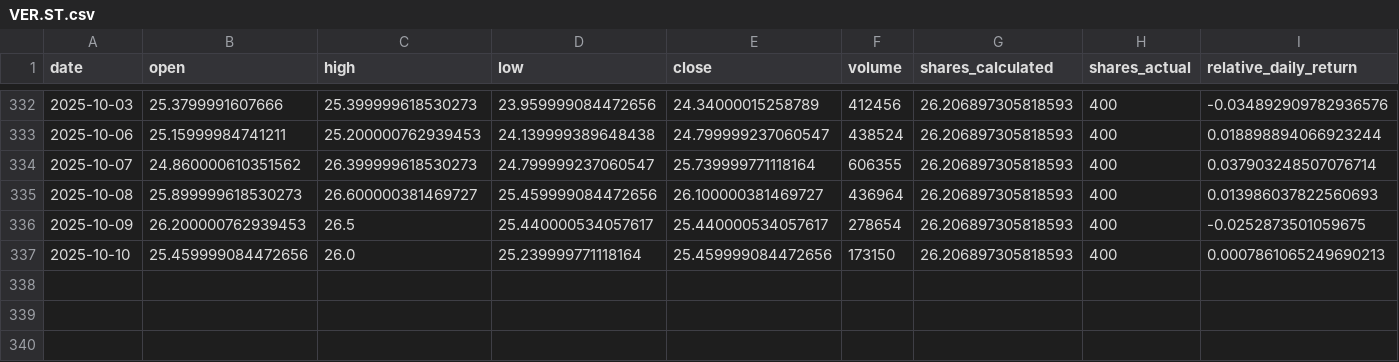
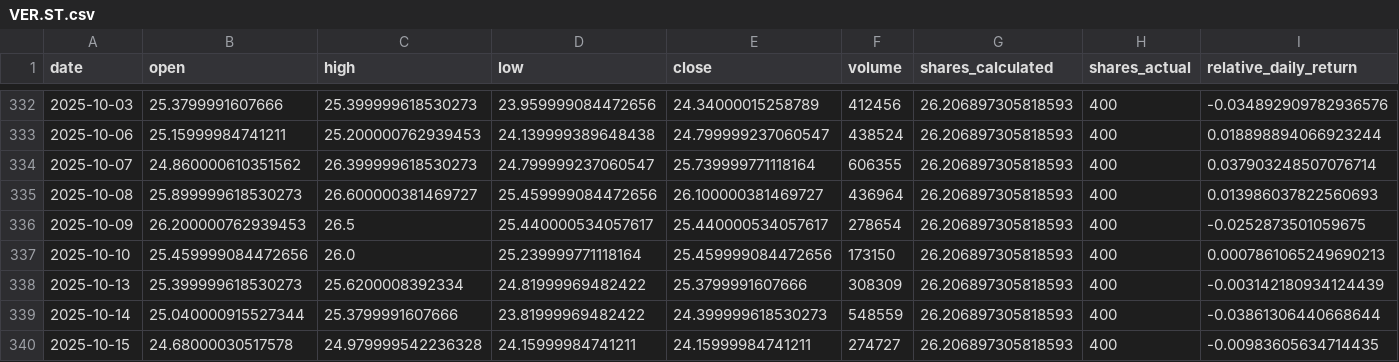
Before and after one commit to ValentinLeoRunge/TUIC, a CSV file: data/portfolio_investments/VER.ST.csv, drawn as a sheet; only a part is shown, gaps mark what is left out; rows hold the shown columns only; the diff names each change by its address in the sheet, - before the commit and + after, or states it on an @@ line.

```diff
--- a/data/portfolio_investments/VER.ST.csv
+++ b/data/portfolio_investments/VER.ST.csv
+row 338: 2025-10-13 | 25.399999618530273 | 25.6200008392334 | 24.81999969482422 | 25.3799991607666 | 308309 | 26.206897305818593 | 400 | -0.003142180934124439
+row 339: 2025-10-14 | 25.040000915527344 | 25.3799991607666 | 23.81999969482422 | 24.399999618530273 | 548559 | 26.206897305818593 | 400 | -0.03861306440668644
+row 340: 2025-10-15 | 24.68000030517578 | 24.979999542236328 | 24.15999984741211 | 24.15999984741211 | 274727 | 26.206897305818593 | 400 | -0.00983605634714435
```
Also changed, not shown: data/benchmarks/MSCI_World(URTH).csv, data/portfolio_investments/DEF.DE.csv, 29 other files.
